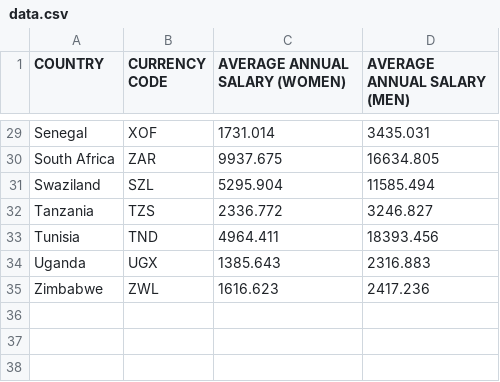
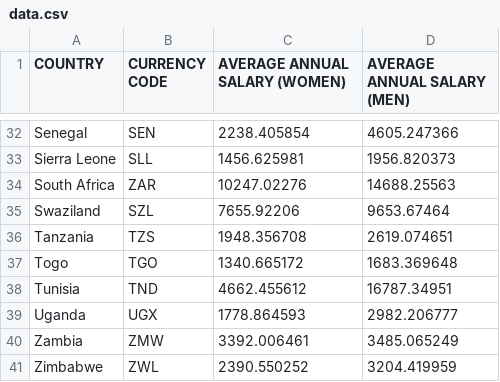
Before and after one commit to CodeForAfrica/GenderGap.AFRICA, a CSV file: data/data.csv, drawn as a sheet; only a part is shown, gaps mark what is left out; addresses are those after the commit; the diff covers the shown part only; the diff names each change by its address in the sheet, - before the commit and + after, or states it on an @@ line.

```diff
--- a/data/data.csv
+++ b/data/data.csv
-B32 (CURRENCY CODE): XOF
+B32 (CURRENCY CODE): SEN
-C32 (AVERAGE ANNUAL SALARY (WOMEN)): 1731.014
+C32 (AVERAGE ANNUAL SALARY (WOMEN)): 2238.405854
-D32 (AVERAGE ANNUAL SALARY (MEN)): 3435.031
+D32 (AVERAGE ANNUAL SALARY (MEN)): 4605.247366
+row 33: Sierra Leone | SLL | 1456.625981 | 1956.820373
-C34 (AVERAGE ANNUAL SALARY (WOMEN)): 9937.675
+C34 (AVERAGE ANNUAL SALARY (WOMEN)): 10247.02276
-D34 (AVERAGE ANNUAL SALARY (MEN)): 16634.805
+D34 (AVERAGE ANNUAL SALARY (MEN)): 14688.25563
-C35 (AVERAGE ANNUAL SALARY (WOMEN)): 5295.904
+C35 (AVERAGE ANNUAL SALARY (WOMEN)): 7655.92206
-D35 (AVERAGE ANNUAL SALARY (MEN)): 11585.494
+D35 (AVERAGE ANNUAL SALARY (MEN)): 9653.67464
-C36 (AVERAGE ANNUAL SALARY (WOMEN)): 2336.772
+C36 (AVERAGE ANNUAL SALARY (WOMEN)): 1948.356708
-D36 (AVERAGE ANNUAL SALARY (MEN)): 3246.827
+D36 (AVERAGE ANNUAL SALARY (MEN)): 2619.074651
+row 37: Togo | TGO | 1340.665172 | 1683.369648
-C38 (AVERAGE ANNUAL SALARY (WOMEN)): 4964.411
+C38 (AVERAGE ANNUAL SALARY (WOMEN)): 4662.455612
-D38 (AVERAGE ANNUAL SALARY (MEN)): 18393.456
+D38 (AVERAGE ANNUAL SALARY (MEN)): 16787.34951
-C39 (AVERAGE ANNUAL SALARY (WOMEN)): 1385.643
+C39 (AVERAGE ANNUAL SALARY (WOMEN)): 1778.864593
-D39 (AVERAGE ANNUAL SALARY (MEN)): 2316.883
+D39 (AVERAGE ANNUAL SALARY (MEN)): 2982.206777
+row 40: Zambia | ZMW | 3392.006461 | 3485.065249
-C41 (AVERAGE ANNUAL SALARY (WOMEN)): 1616.623
+C41 (AVERAGE ANNUAL SALARY (WOMEN)): 2390.550252
-D41 (AVERAGE ANNUAL SALARY (MEN)): 2417.236
+D41 (AVERAGE ANNUAL SALARY (MEN)): 3204.419959
```
Also changed, not shown: 3 added rows and 59 edited cells elsewhere in this file, data/currencies.csv, dist/data/currencies.csv, 1 other file.
